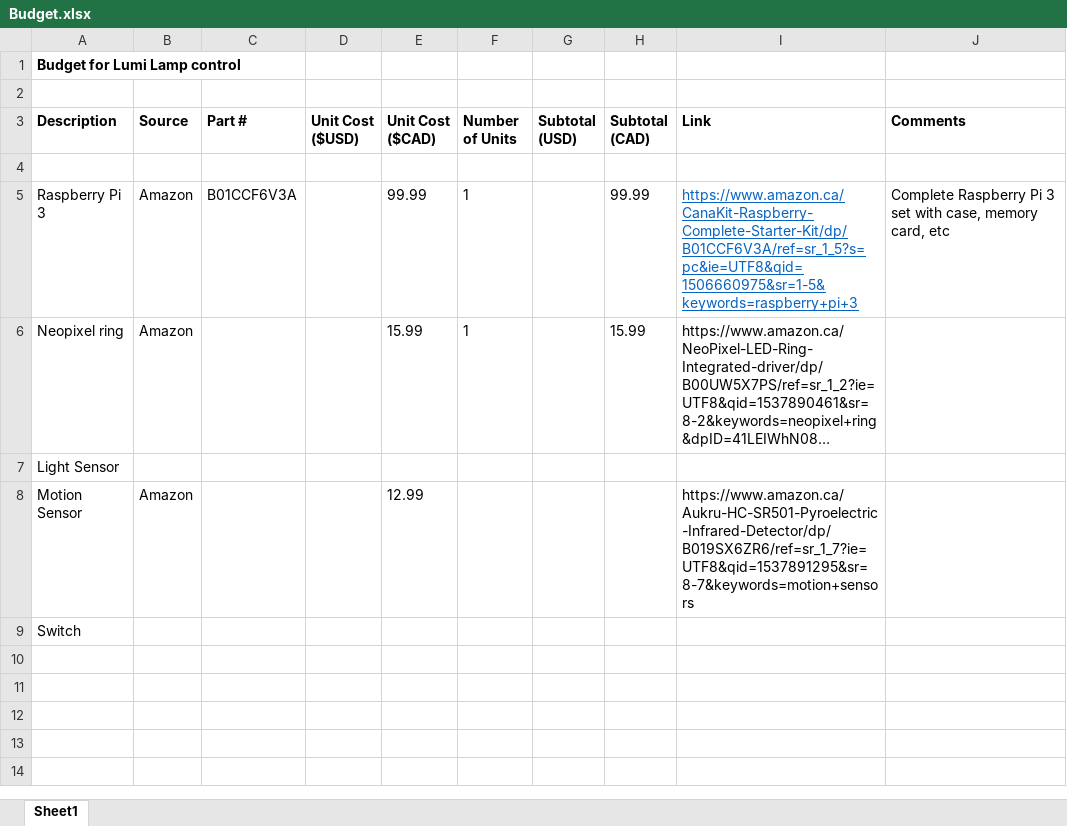
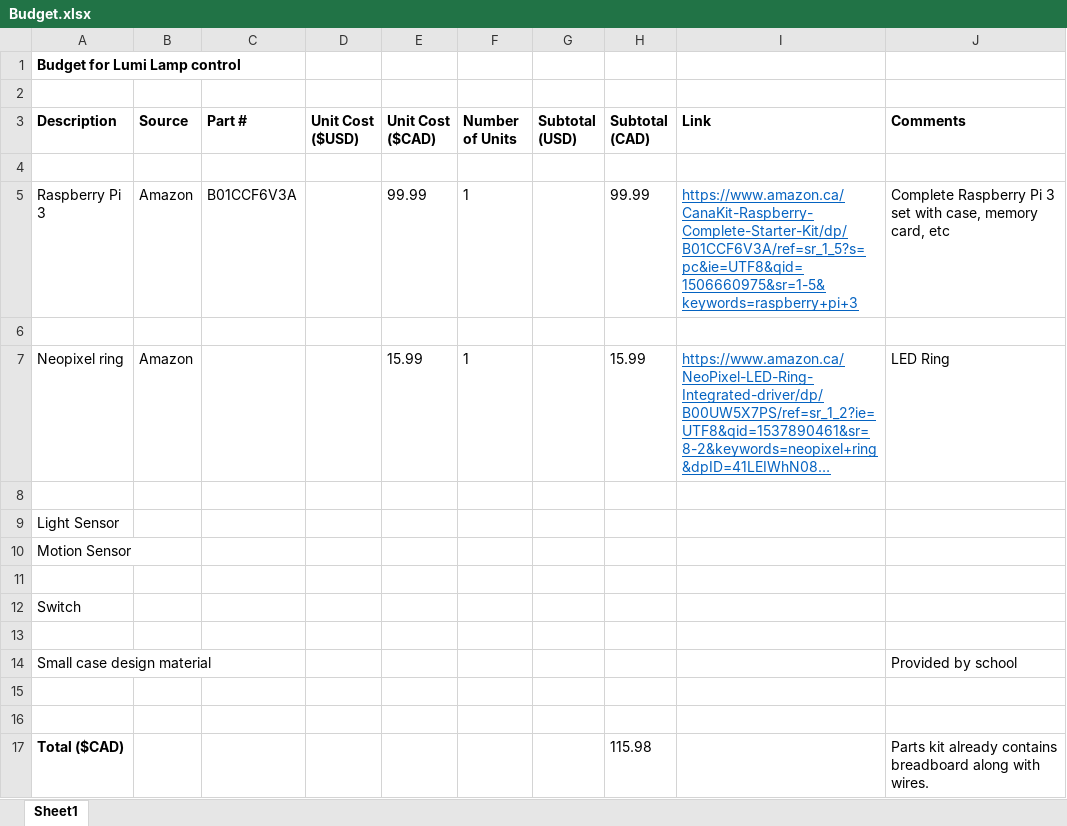
Before and after one commit to AdrienYKC/YongMeIn, an Excel workbook: Budget.xlsx, sheet Sheet1, drawn as a sheet; long unchanged cells end in …; values as stored, in another font and other column widths than the file's, no borders; addresses are those after the commit; the diff names each change by its address in the sheet, - before the commit and + after, or states it on an @@ line.

```diff
--- a/Budget.xlsx (sheet Sheet1)
+++ b/Budget.xlsx (sheet Sheet1)
+row 6: (empty)
@@ I7 underline: off → on, text colour: black → #0563C1 @@
-J7 (Comments): (empty)
+J7 (Comments): LED Ring
+row 8: (empty)
+row 10: Motion Sensor
-row 11: Motion Sensor | Amazon |  |  | 12.99 |  |  |  | https://www.amazon.ca/Aukru-HC-SR501-Pyroelectric-Infrared-Detector/dp/B019SX6ZR6/ref=sr_1_7?ie=UTF8&qid=1537891295&sr=8-7&keywords=motion+sensors
+row 11: (empty)
+row 13: (empty)
+row 14: Small case design material |  |  |  |  |  |  |  |  | Provided by school
+row 15: (empty)
+row 16: (empty)
+row 17: Total ($CAD) |  |  |  |  |  |  | 115.98 |  | Parts kit already contains breadboard along with wires.
```
Also changed, not shown: ProposalAdrienLumi2.xlsx, 1 other file.
